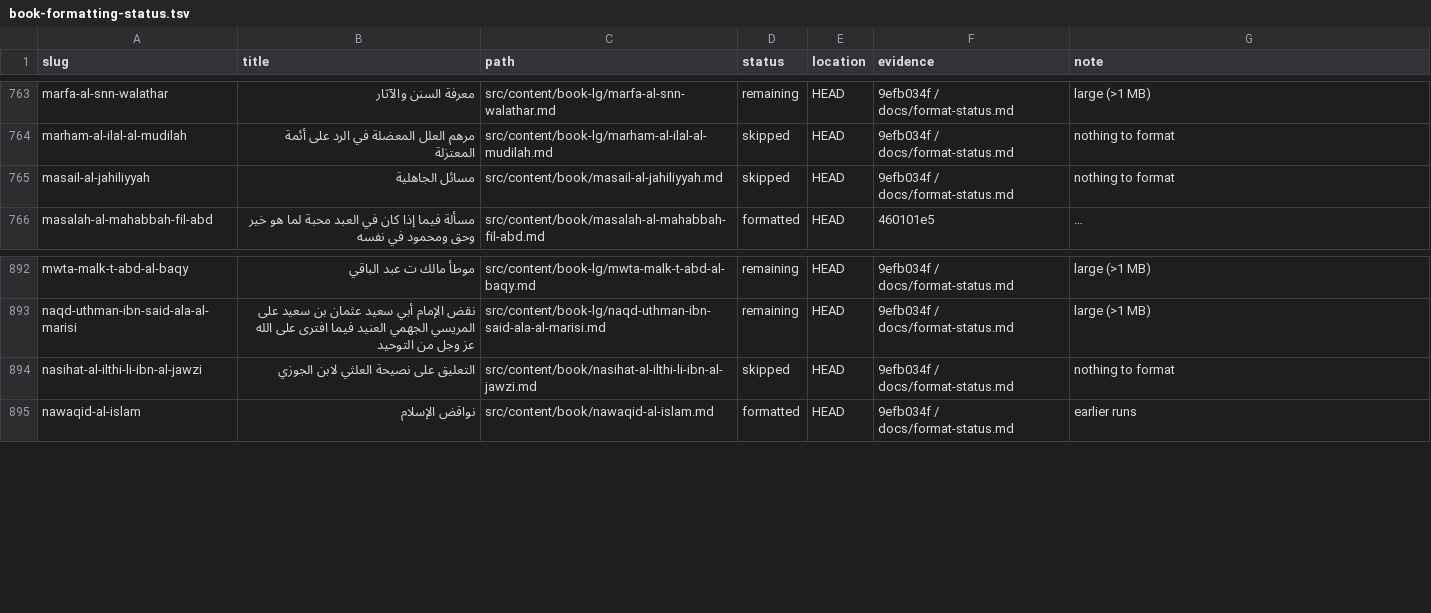
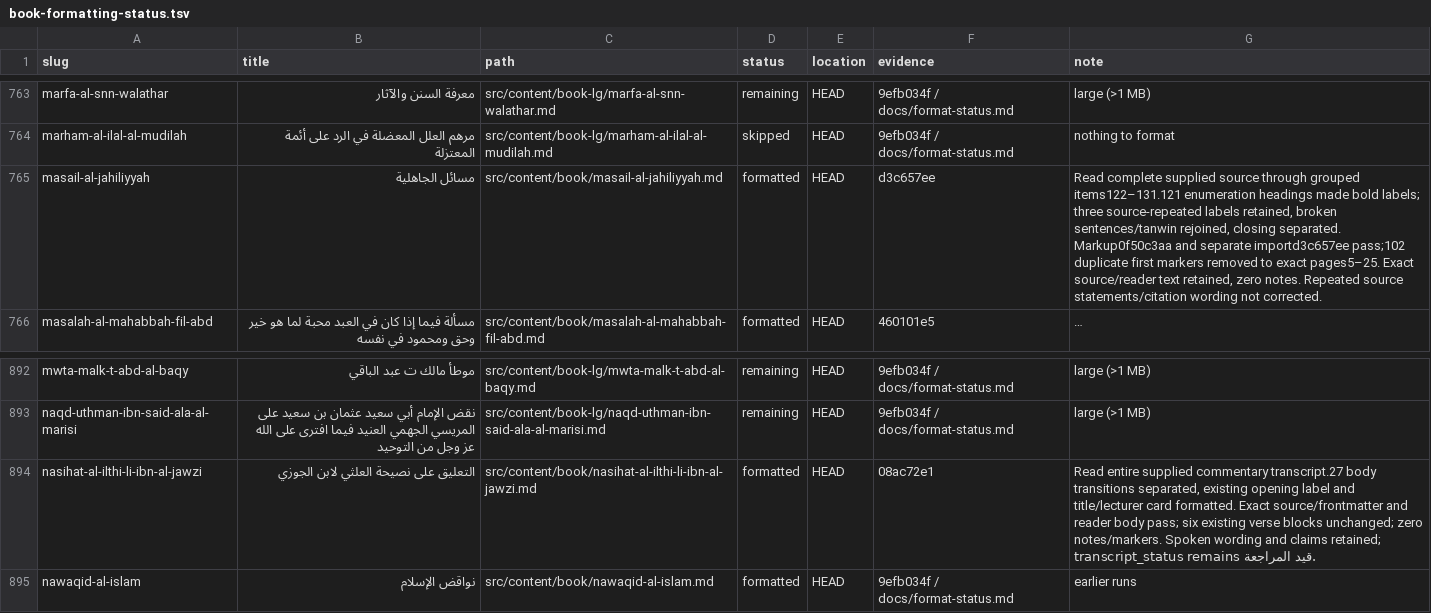
Before and after one commit to Ahmed-Sinkeat/athar-archive, a TSV file: docs/book-formatting-status.tsv, drawn as a sheet; only a part is shown, gaps mark what is left out; long unchanged cells end in …; the diff names each change by its address in the sheet, - before the commit and + after, or states it on an @@ line.

```diff
--- a/docs/book-formatting-status.tsv
+++ b/docs/book-formatting-status.tsv
-D765 (status): skipped
+D765 (status): formatted
-F765 (evidence): 9efb034f / docs/format-status.md
+F765 (evidence): d3c657ee
-G765 (note): nothing to format
+G765 (note): Read complete supplied source through grouped items122–131.121 enumeration headings made bold labels; three source-repeated labels retained, broken sentences/tanwin rejoined, closing separated. Markup0f50c3aa and separate importd3c657ee pass;102 duplicate first markers removed to exact pages5–25. Exact source/reader text retained, zero notes. Repeated source statements/citation wording not corrected.
-D894 (status): skipped
+D894 (status): formatted
-F894 (evidence): 9efb034f / docs/format-status.md
+F894 (evidence): 08ac72e1
-G894 (note): nothing to format
+G894 (note): Read entire supplied commentary transcript.27 body transitions separated, existing opening label and title/lecturer card formatted. Exact source/frontmatter and reader body pass; six existing verse blocks unchanged; zero notes/markers. Spoken wording and claims retained; transcript_status remains قيد المراجعة.
```
Also changed, not shown: docs/book-formatting-rereview.tsv, 1 other file.
